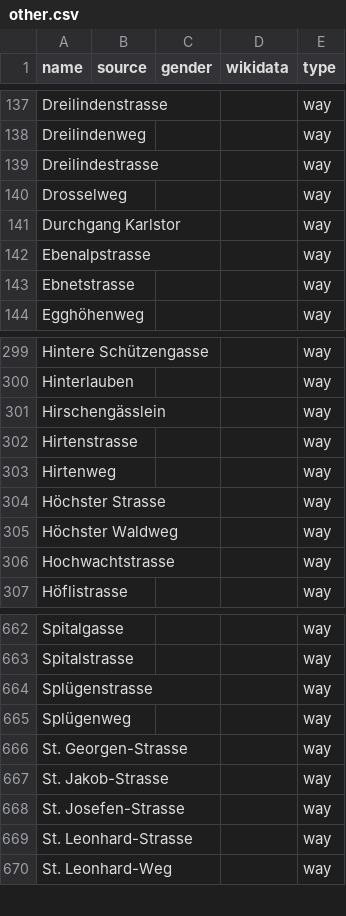
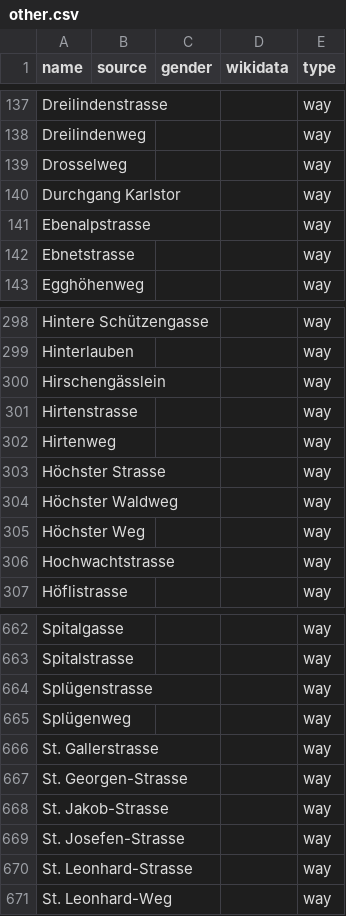
Before and after one commit to EqualStreetNames/equalstreetnames-stgallen, a CSV file: data/other.csv, drawn as a sheet; only a part is shown, gaps mark what is left out.

```diff
--- a/data/other.csv
+++ b/data/other.csv
@@ -138,3 +138,2 @@ Dreilindenstrasse,,,,way
 Dreilindenweg,,,,way
-Dreilindestrasse,,,,way
 Drosselweg,,,,way
@@ -305,2 +304,3 @@ Hirtenweg,,,,way
 "Höchster Waldweg",,,,way
+"Höchster Weg",,,,way
 Hochwachtstrasse,,,,way
@@ -665,2 +665,3 @@ Splügenstrasse,,,,way
 Splügenweg,,,,way
+"St. Gallerstrasse",,,,way
 "St. Georgen-Strasse",,,,way
```
Also changed, not shown: data/gender.csv, 2 other files.
